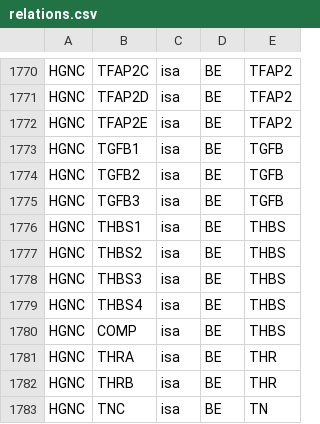
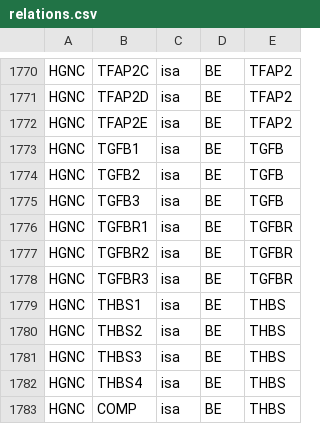
Before and after one commit to johnbachman/famplex, a CSV file: relations.csv, drawn as a sheet; only a part is shown, gaps mark what is left out; the shorter side is filled out with more unchanged rows; the diff names each change by its address in the sheet, - before the commit and + after, or states it on an @@ line.

```diff
--- a/relations.csv
+++ b/relations.csv
+row 1776: HGNC | TGFBR1 | isa | BE | TGFBR
+row 1777: HGNC | TGFBR2 | isa | BE | TGFBR
+row 1778: HGNC | TGFBR3 | isa | BE | TGFBR
```
Also changed, not shown: entities.csv, 1 other file.
